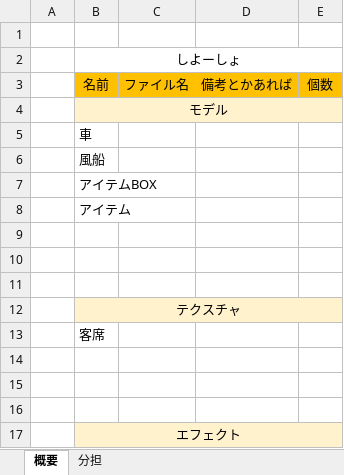
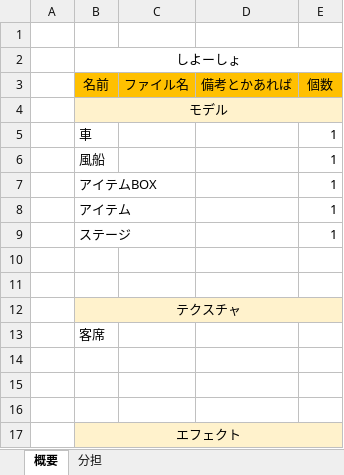
Before and after one commit to MizukiKato0416/sotsugyou_time_kato, an Excel workbook: 仕様書.xlsx, sheet 概要, drawn as a sheet; values as stored, in another font and other column widths than the file's, no borders; the diff names each change by its address in the sheet, - before the commit and + after, or states it on an @@ line.

Commit message:
変更した

```diff
--- a/仕様書.xlsx (sheet 概要)
+++ b/仕様書.xlsx (sheet 概要)
-E5:E8 (個数): (empty)
+E5:E8 (個数): 1
-row 9: (empty)
+row 9:  | ステージ |  |  | 1
```
